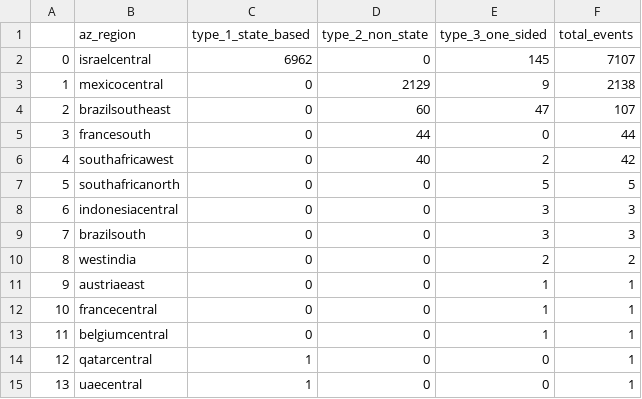
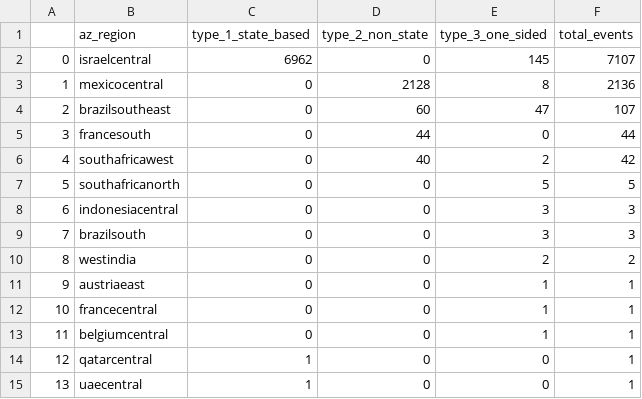
Before and after one commit to ofosos/dc-scorecard, a CSV file: ged-azure-agg.csv, drawn as a sheet.

```diff
--- a/ged-azure-agg.csv
+++ b/ged-azure-agg.csv
@@ -2,3 +2,3 @@
 0,israelcentral,6962,0,145,7107
-1,mexicocentral,0,2129,9,2138
+1,mexicocentral,0,2128,8,2136
 2,brazilsoutheast,0,60,47,107
```
Also changed, not shown: 6 other files.
